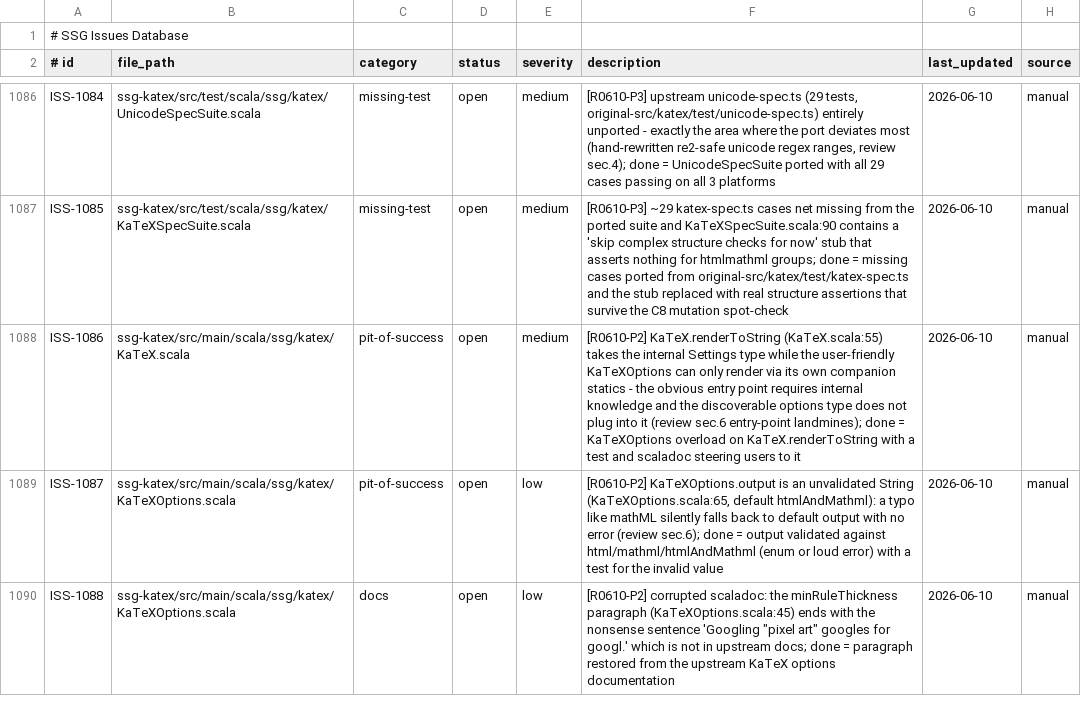
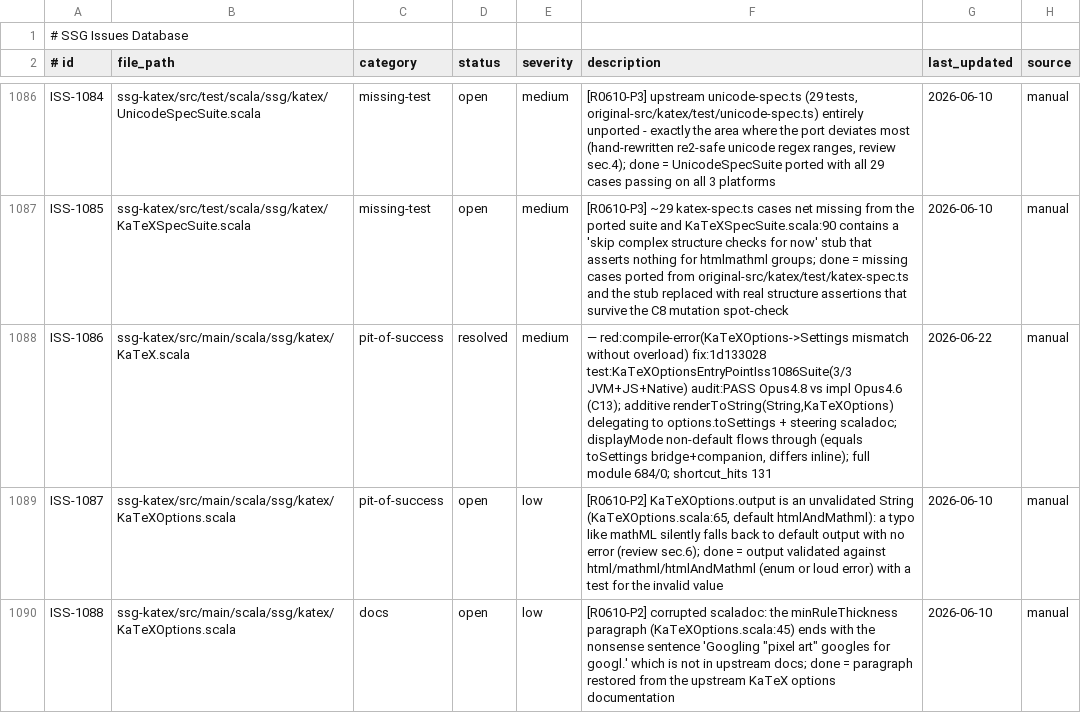
Before and after one commit to kubuszok/ssg, a TSV file: .rescale/data/issues.tsv, drawn as a sheet; only a part is shown, gaps mark what is left out.

Commit message:
campaign: ISS-1086 resolved (KaTeX entry-point ergonomics)

```diff
--- a/.rescale/data/issues.tsv
+++ b/.rescale/data/issues.tsv
@@ -1087,3 +1087,3 @@ ISS-1084	ssg-katex/src/test/scala/ssg/katex/UnicodeSpecSuite.scala	missing-test
 ISS-1085	ssg-katex/src/test/scala/ssg/katex/KaTeXSpecSuite.scala	missing-test	open	medium	[R0610-P3] ~29 katex-spec.ts cases net missing from the ported suite and KaTeXSpecSuite.scala:90 contains a 'skip complex structure checks for now' stub that asserts nothing for htmlmathml groups; done = missing cases ported from original-src/katex/test/katex-spec.ts and the stub replaced with real structure assertions that survive the C8 mutation spot-check	2026-06-10	manual
-ISS-1086	ssg-katex/src/main/scala/ssg/katex/KaTeX.scala	pit-of-success	open	medium	[R0610-P2] KaTeX.renderToString (KaTeX.scala:55) takes the internal Settings type while the user-friendly KaTeXOptions can only render via its own companion statics - the obvious entry point requires internal knowledge and the discoverable options type does not plug into it (review sec.6 entry-point landmines); done = KaTeXOptions overload on KaTeX.renderToString with a test and scaladoc steering users to it	2026-06-10	manual
+ISS-1086	ssg-katex/src/main/scala/ssg/katex/KaTeX.scala	pit-of-success	resolved	medium	 — red:compile-error(KaTeXOptions->Settings mismatch without overload) fix:1d133028 test:KaTeXOptionsEntryPointIss1086Suite(3/3 JVM+JS+Native) audit:PASS Opus4.8 vs impl Opus4.6 (C13); additive renderToString(String,KaTeXOptions) delegating to options.toSettings + steering scaladoc; displayMode non-default flows through (equals toSettings bridge+companion, differs inline); full module 684/0; shortcut_hits 131	2026-06-22	manual
 ISS-1087	ssg-katex/src/main/scala/ssg/katex/KaTeXOptions.scala	pit-of-success	open	low	[R0610-P2] KaTeXOptions.output is an unvalidated String (KaTeXOptions.scala:65, default htmlAndMathml): a typo like mathML silently falls back to default output with no error (review sec.6); done = output validated against html/mathml/htmlAndMathml (enum or loud error) with a test for the invalid value	2026-06-10	manual
```
Also changed, not shown: 1 other file.
